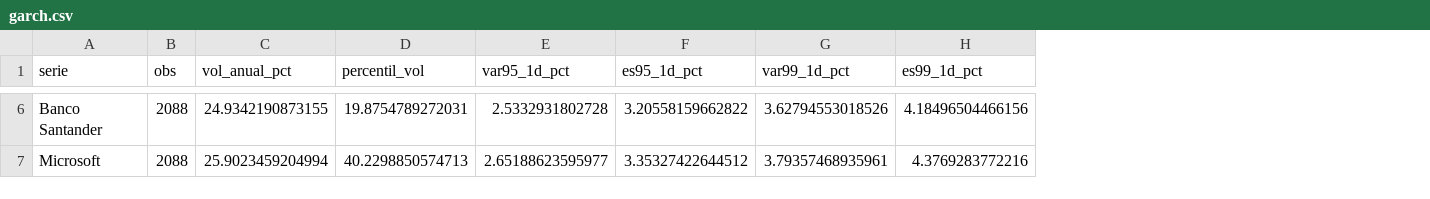
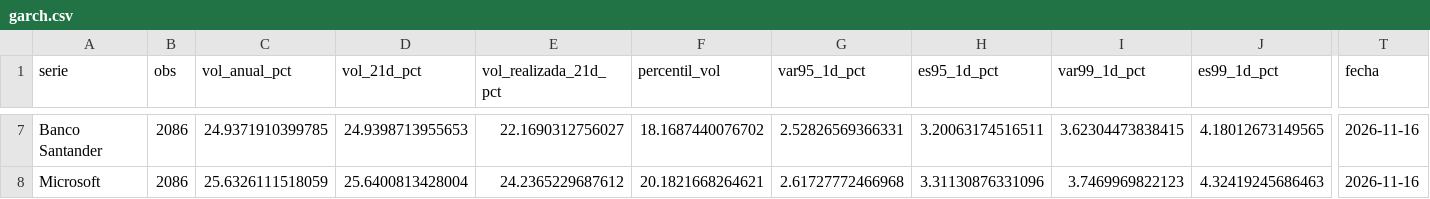
Before and after one commit to michal0091/portfolio-risk-monitor, a CSV file: examples/synthetic/garch.csv, drawn as a sheet; only a part is shown, gaps mark what is left out; addresses are those after the commit; the diff covers the shown part only; the diff names each change by its address in the sheet, - before the commit and + after, or states it on an @@ line.

```diff
--- a/examples/synthetic/garch.csv
+++ b/examples/synthetic/garch.csv
+column D (vol_21d_pct), rows 7-8: 24.9398713955653 | 25.6400813428004
+column E (vol_realizada_21d_pct), rows 7-8: 22.1690312756027 | 24.2365229687612
+column T (fecha), rows 7-8: 2026-11-16 | 2026-11-16
-B7:B8 (obs): 2088
+B7:B8 (obs): 2086
-C7 (vol_anual_pct): 24.9342190873155
+C7 (vol_anual_pct): 24.9371910399785
-F7 (percentil_vol): 19.8754789272031
+F7 (percentil_vol): 18.1687440076702
-G7 (var95_1d_pct): 2.5332931802728
+G7 (var95_1d_pct): 2.52826569366331
-H7 (es95_1d_pct): 3.20558159662822
+H7 (es95_1d_pct): 3.20063174516511
-I7 (var99_1d_pct): 3.62794553018526
+I7 (var99_1d_pct): 3.62304473838415
-J7 (es99_1d_pct): 4.18496504466156
+J7 (es99_1d_pct): 4.18012673149565
-C8 (vol_anual_pct): 25.9023459204994
+C8 (vol_anual_pct): 25.6326111518059
-F8 (percentil_vol): 40.2298850574713
+F8 (percentil_vol): 20.1821668264621
-G8 (var95_1d_pct): 2.65188623595977
+G8 (var95_1d_pct): 2.61727772466968
-H8 (es95_1d_pct): 3.35327422644512
+H8 (es95_1d_pct): 3.31130876331096
-I8 (var99_1d_pct): 3.79357468935961
+I8 (var99_1d_pct): 3.7469969822123
-J8 (es99_1d_pct): 4.3769283772216
+J8 (es99_1d_pct): 4.32419245686463
```
Also changed, not shown: 1 added row and 106 edited cells elsewhere in this file, examples/synthetic/bootstrap.csv, examples/synthetic/bootstrap_fan.csv, 32 other files.
